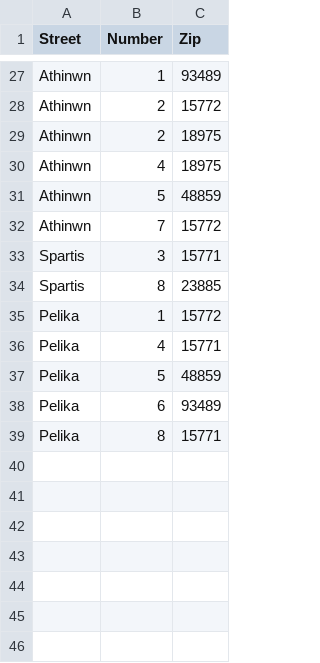
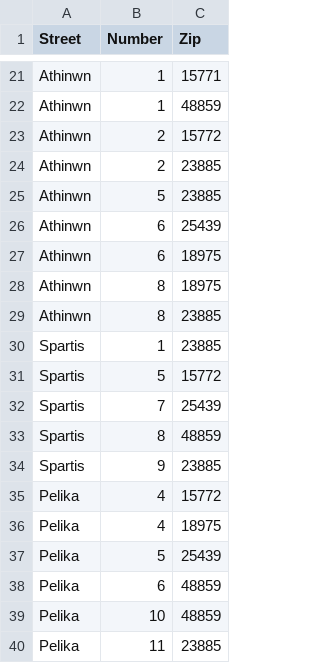
Before and after one commit to OrPolyzos/car-repair-app, a CSV file: Addresses.csv, drawn as a sheet; only a part is shown, gaps mark what is left out; addresses are those after the commit; the diff covers the shown part only; the diff names each change by its address in the sheet, - before the commit and + after, or states it on an @@ line.

```diff
--- a/Addresses.csv
+++ b/Addresses.csv
-C21 (Zip): 93489
+C21 (Zip): 15771
+row 22: Athinwn | 1 | 48859
-C24 (Zip): 18975
+C24 (Zip): 23885
+row 25: Athinwn | 5 | 23885
+row 26: Athinwn | 6 | 25439
-B27 (Number): 4
+B27 (Number): 6
-B28 (Number): 5
+B28 (Number): 8
-C28 (Zip): 48859
+C28 (Zip): 18975
-B29 (Number): 7
+B29 (Number): 8
-C29 (Zip): 15772
+C29 (Zip): 23885
-B30 (Number): 3
+B30 (Number): 1
-C30 (Zip): 15771
+C30 (Zip): 23885
+row 31: Spartis | 5 | 15772
+row 32: Spartis | 7 | 25439
-C33 (Zip): 23885
+C33 (Zip): 48859
+row 34: Spartis | 9 | 23885
-B35 (Number): 1
+B35 (Number): 4
-C36 (Zip): 15771
+C36 (Zip): 18975
-C37 (Zip): 48859
+C37 (Zip): 25439
-C38 (Zip): 93489
+C38 (Zip): 48859
-B39 (Number): 8
+B39 (Number): 10
-C39 (Zip): 15771
+C39 (Zip): 48859
+row 40: Pelika | 11 | 23885
```
Also changed, not shown: 5 added rows, 11 removed rows and 16 edited cells elsewhere in this file, Users.csv, 20 other files.
